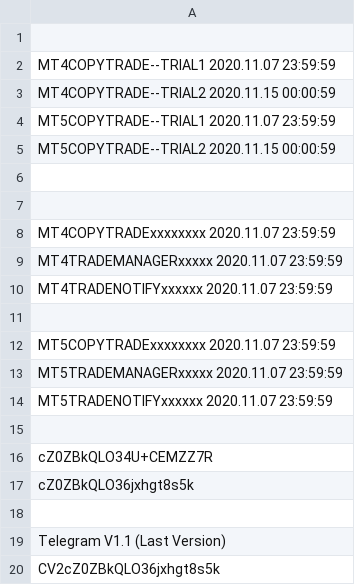
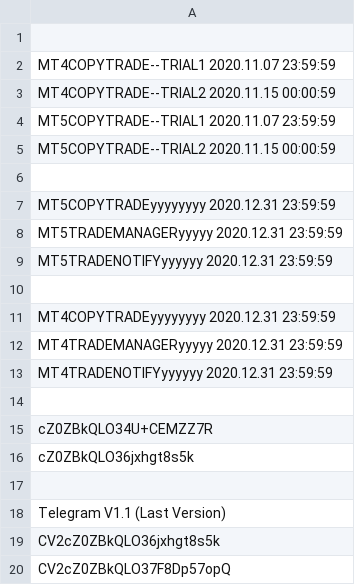
Before and after one commit to infotechniques/infotechniques.github.io, a CSV file: usernamecreated.csv, drawn as a sheet; only a part is shown; the shorter side is filled out with more unchanged rows.

Commit message:
Update usernamecreated.csv

```diff
--- a/usernamecreated.csv
+++ b/usernamecreated.csv
@@ -6,10 +6,9 @@ MT5COPYTRADE--TRIAL2 2020.11.15 00:00:59
 
+MT5COPYTRADEyyyyyyyy 2020.12.31 23:59:59
+MT5TRADEMANAGERyyyyy 2020.12.31 23:59:59
+MT5TRADENOTIFYyyyyyy 2020.12.31 23:59:59
 
-MT4COPYTRADExxxxxxxx 2020.11.07 23:59:59
-MT4TRADEMANAGERxxxxx 2020.11.07 23:59:59
-MT4TRADENOTIFYxxxxxx 2020.11.07 23:59:59
-
-MT5COPYTRADExxxxxxxx 2020.11.07 23:59:59
-MT5TRADEMANAGERxxxxx 2020.11.07 23:59:59
-MT5TRADENOTIFYxxxxxx 2020.11.07 23:59:59
+MT4COPYTRADEyyyyyyyy 2020.12.31 23:59:59
+MT4TRADEMANAGERyyyyy 2020.12.31 23:59:59
+MT4TRADENOTIFYyyyyyy 2020.12.31 23:59:59
 
```
